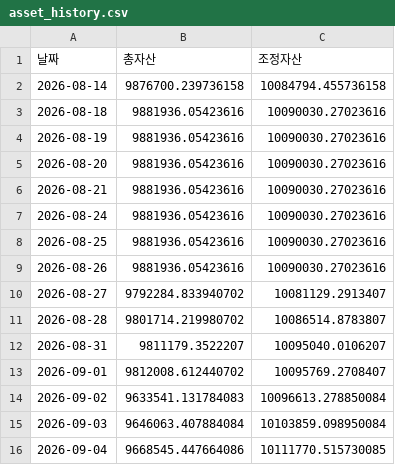
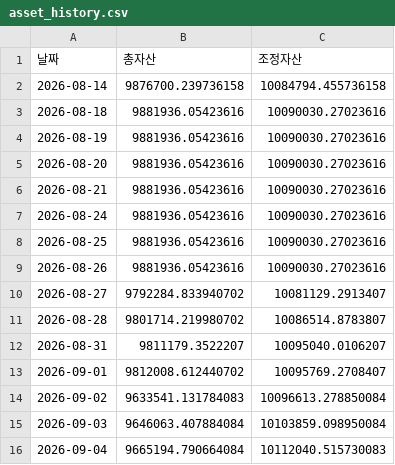
Before and after one commit to frel7022-png/Ochestration, a CSV file: asset_history.csv, drawn as a sheet.

```diff
--- a/asset_history.csv
+++ b/asset_history.csv
@@ -15,2 +15,2 @@
 2026-09-03,9646063.407884084,10103859.098950084
-2026-09-04,9668545.447664086,10111770.515730085
+2026-09-04,9665194.790664084,10112040.515730083
```
Also changed, not shown: dom_asset_history.csv, index_history.csv, 6 other files.
